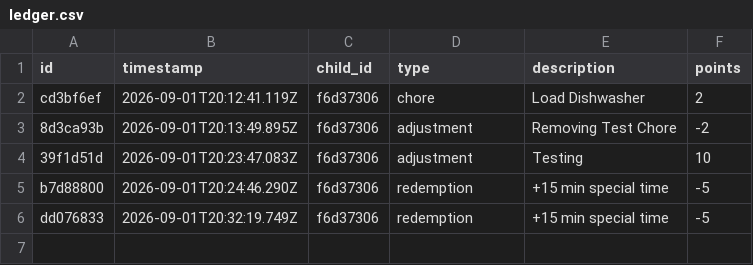
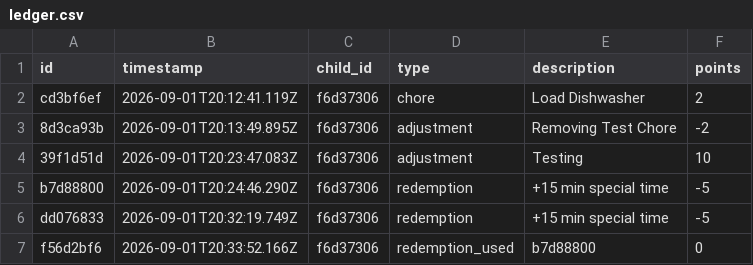
Before and after one commit to ryanbozio/ryanbozio.github.io, a CSV file: docs/data/ledger.csv, drawn as a sheet.

Commit message:
Ticket use_redemption: b7d88800

```diff
--- a/docs/data/ledger.csv
+++ b/docs/data/ledger.csv
@@ -6 +6,2 @@ b7d88800,2026-09-01T20:24:46.290Z,f6d37306,redemption,+15 min special time,-5
 dd076833,2026-09-01T20:32:19.749Z,f6d37306,redemption,+15 min special time,-5
+f56d2bf6,2026-09-01T20:33:52.166Z,f6d37306,redemption_used,b7d88800,0
```
